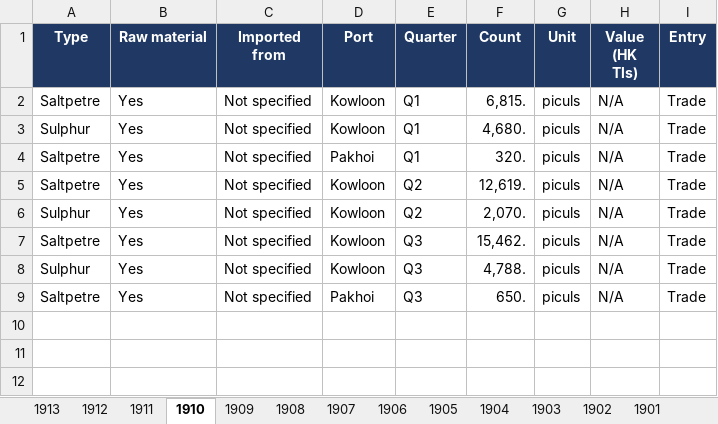
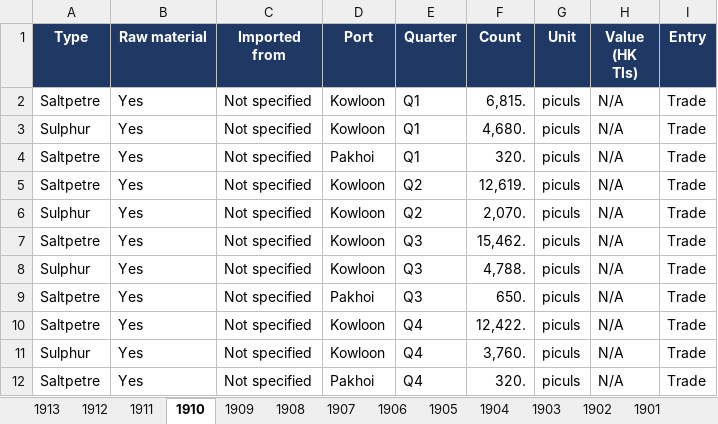
Before and after one commit to hinsonyuen/PATH-Hinson-Work-, an Excel workbook: china/workbooks/China_Arms_Imports_1883-1913.xlsx, sheet 1910, drawn as a sheet; values as stored, in another font and other column widths than the file's, no borders; the diff names each change by its address in the sheet, - before the commit and + after, or states it on an @@ line.

```diff
--- a/china/workbooks/China_Arms_Imports_1883-1913.xlsx (sheet 1910)
+++ b/china/workbooks/China_Arms_Imports_1883-1913.xlsx (sheet 1910)
+row 10: Saltpetre | Yes | Not specified | Kowloon | Q4 | 12,422. | piculs | N/A | Trade
+row 11: Sulphur | Yes | Not specified | Kowloon | Q4 | 3,760. | piculs | N/A | Trade
+row 12: Saltpetre | Yes | Not specified | Pakhoi | Q4 | 320. | piculs | N/A | Trade
```
Also changed, not shown: sheet Coverage, sheet Notes, china/workbooks/China_Arms_Exports_1883-1913.xlsx, 2 other files.
